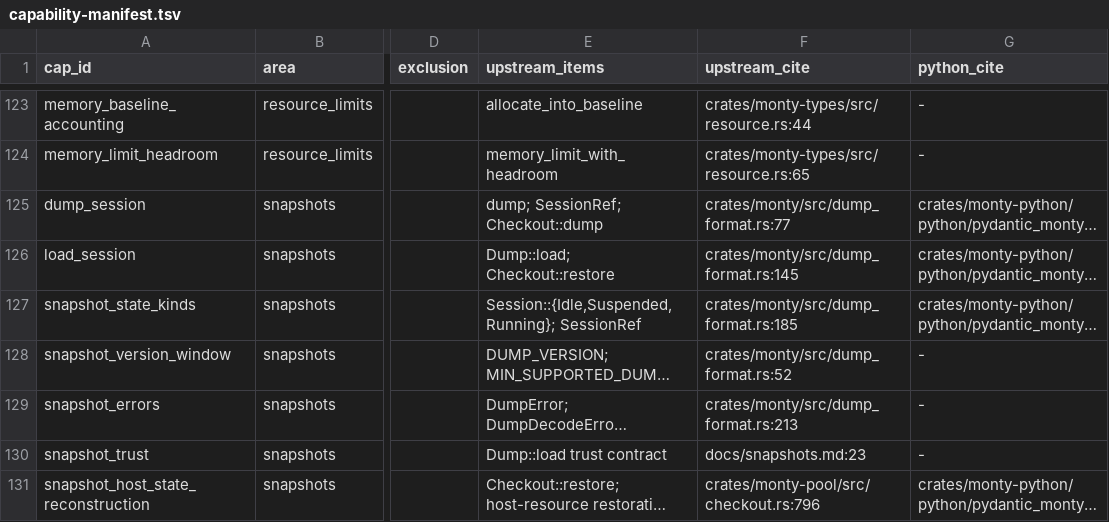
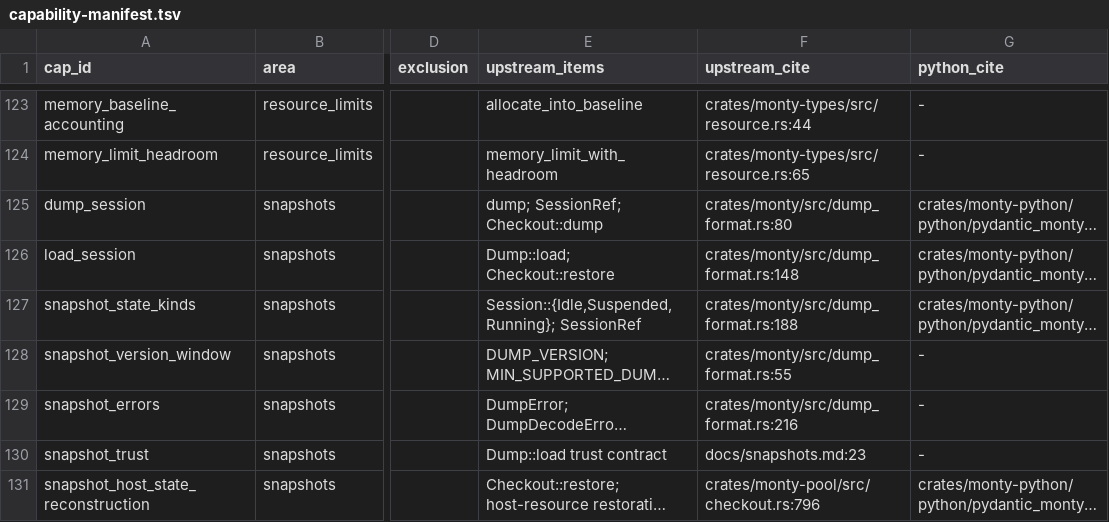
Before and after one commit to runyaga/dart_monty_core, a TSV file: tool/upstream/capability-manifest.tsv, drawn as a sheet; only a part is shown, gaps mark what is left out; long unchanged cells end in …; the diff covers the shown part only; the diff names each change by its address in the sheet, - before the commit and + after, or states it on an @@ line.

Commit message:
docs and capability cites green: green
Unit: 14

```diff
--- a/tool/upstream/capability-manifest.tsv
+++ b/tool/upstream/capability-manifest.tsv
-F125 (upstream_cite): crates/monty/src/dump_format.rs:77
+F125 (upstream_cite): crates/monty/src/dump_format.rs:80
-F126 (upstream_cite): crates/monty/src/dump_format.rs:145
+F126 (upstream_cite): crates/monty/src/dump_format.rs:148
-F127 (upstream_cite): crates/monty/src/dump_format.rs:185
+F127 (upstream_cite): crates/monty/src/dump_format.rs:188
-F128 (upstream_cite): crates/monty/src/dump_format.rs:52
+F128 (upstream_cite): crates/monty/src/dump_format.rs:55
-F129 (upstream_cite): crates/monty/src/dump_format.rs:213
+F129 (upstream_cite): crates/monty/src/dump_format.rs:216
```
Also changed, not shown: 7 edited cells elsewhere in this file, 4 other files.
